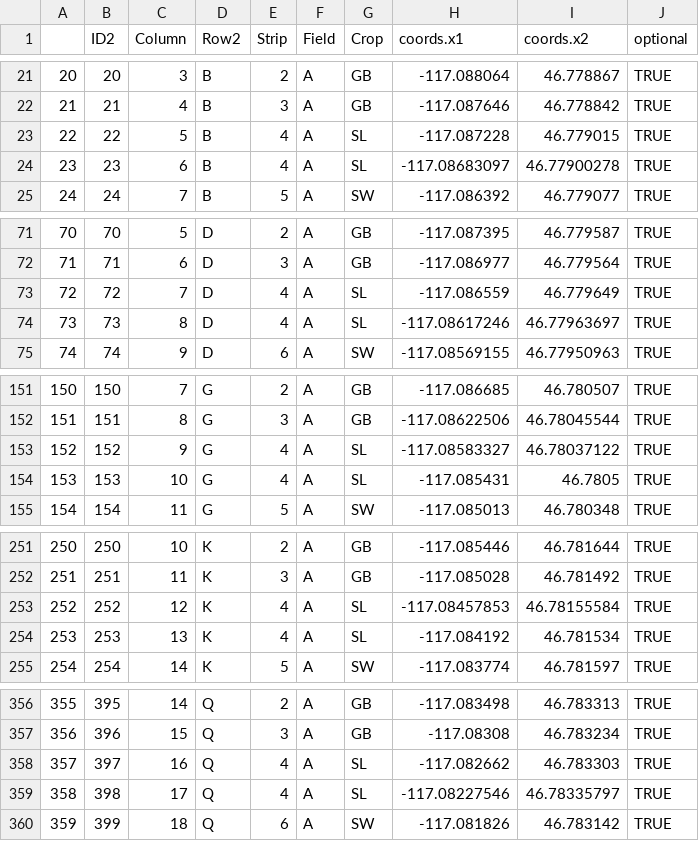
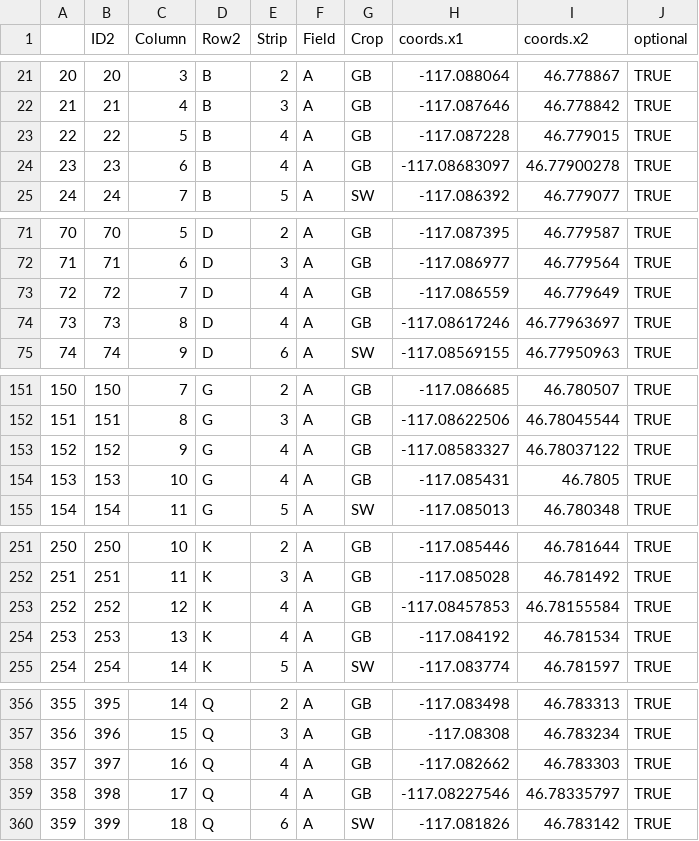
Before and after one commit to bryanrcarlson/CookEastPlantHandHarvest_DataExploration, a CSV file: cleaningHY2014/Output/HY2014_AssumedCropPerGeoRefPoint_171130.csv, drawn as a sheet; only a part is shown, gaps mark what is left out; the diff covers the shown part only.

```diff
--- a/cleaningHY2014/Output/HY2014_AssumedCropPerGeoRefPoint_171130.csv
+++ b/cleaningHY2014/Output/HY2014_AssumedCropPerGeoRefPoint_171130.csv
@@ -22,4 +22,4 @@
 "21",21,4,"B",3,"A","GB",-117.087646,46.778842,TRUE
-"22",22,5,"B",4,"A","SL",-117.087228,46.779015,TRUE
-"23",23,6,"B",4,"A","SL",-117.08683097,46.77900278,TRUE
+"22",22,5,"B",4,"A","GB",-117.087228,46.779015,TRUE
+"23",23,6,"B",4,"A","GB",-117.08683097,46.77900278,TRUE
 "24",24,7,"B",5,"A","SW",-117.086392,46.779077,TRUE
@@ -72,4 +72,4 @@
 "71",71,6,"D",3,"A","GB",-117.086977,46.779564,TRUE
-"72",72,7,"D",4,"A","SL",-117.086559,46.779649,TRUE
-"73",73,8,"D",4,"A","SL",-117.08617246,46.77963697,TRUE
+"72",72,7,"D",4,"A","GB",-117.086559,46.779649,TRUE
+"73",73,8,"D",4,"A","GB",-117.08617246,46.77963697,TRUE
 "74",74,9,"D",6,"A","SW",-117.08569155,46.77950963,TRUE
@@ -152,4 +152,4 @@
 "151",151,8,"G",3,"A","GB",-117.08622506,46.78045544,TRUE
-"152",152,9,"G",4,"A","SL",-117.08583327,46.78037122,TRUE
-"153",153,10,"G",4,"A","SL",-117.085431,46.7805,TRUE
+"152",152,9,"G",4,"A","GB",-117.08583327,46.78037122,TRUE
+"153",153,10,"G",4,"A","GB",-117.085431,46.7805,TRUE
 "154",154,11,"G",5,"A","SW",-117.085013,46.780348,TRUE
@@ -252,4 +252,4 @@
 "251",251,11,"K",3,"A","GB",-117.085028,46.781492,TRUE
-"252",252,12,"K",4,"A","SL",-117.08457853,46.78155584,TRUE
-"253",253,13,"K",4,"A","SL",-117.084192,46.781534,TRUE
+"252",252,12,"K",4,"A","GB",-117.08457853,46.78155584,TRUE
+"253",253,13,"K",4,"A","GB",-117.084192,46.781534,TRUE
 "254",254,14,"K",5,"A","SW",-117.083774,46.781597,TRUE
@@ -357,4 +357,4 @@
 "356",396,15,"Q",3,"A","GB",-117.08308,46.783234,TRUE
-"357",397,16,"Q",4,"A","SL",-117.082662,46.783303,TRUE
-"358",398,17,"Q",4,"A","SL",-117.08227546,46.78335797,TRUE
+"357",397,16,"Q",4,"A","GB",-117.082662,46.783303,TRUE
+"358",398,17,"Q",4,"A","GB",-117.08227546,46.78335797,TRUE
 "359",399,18,"Q",6,"A","SW",-117.081826,46.783142,TRUE
```
Also changed, not shown: 13 edited cells elsewhere in this file, 1 other file.
